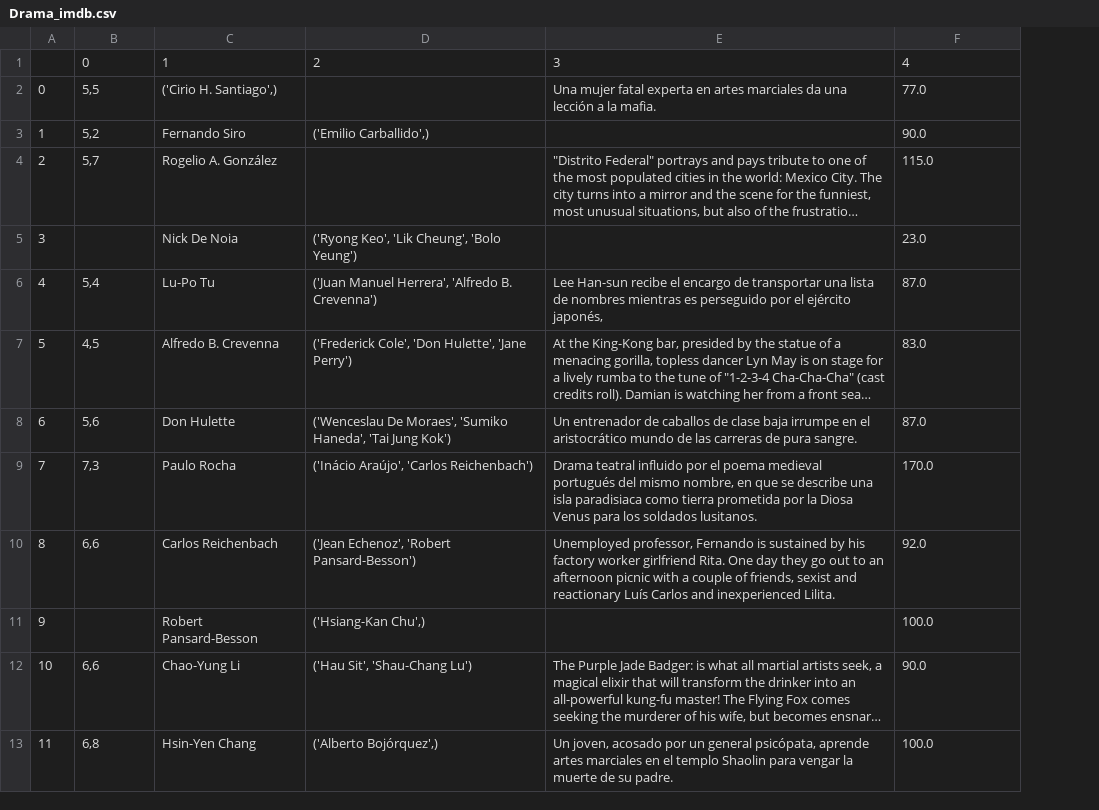
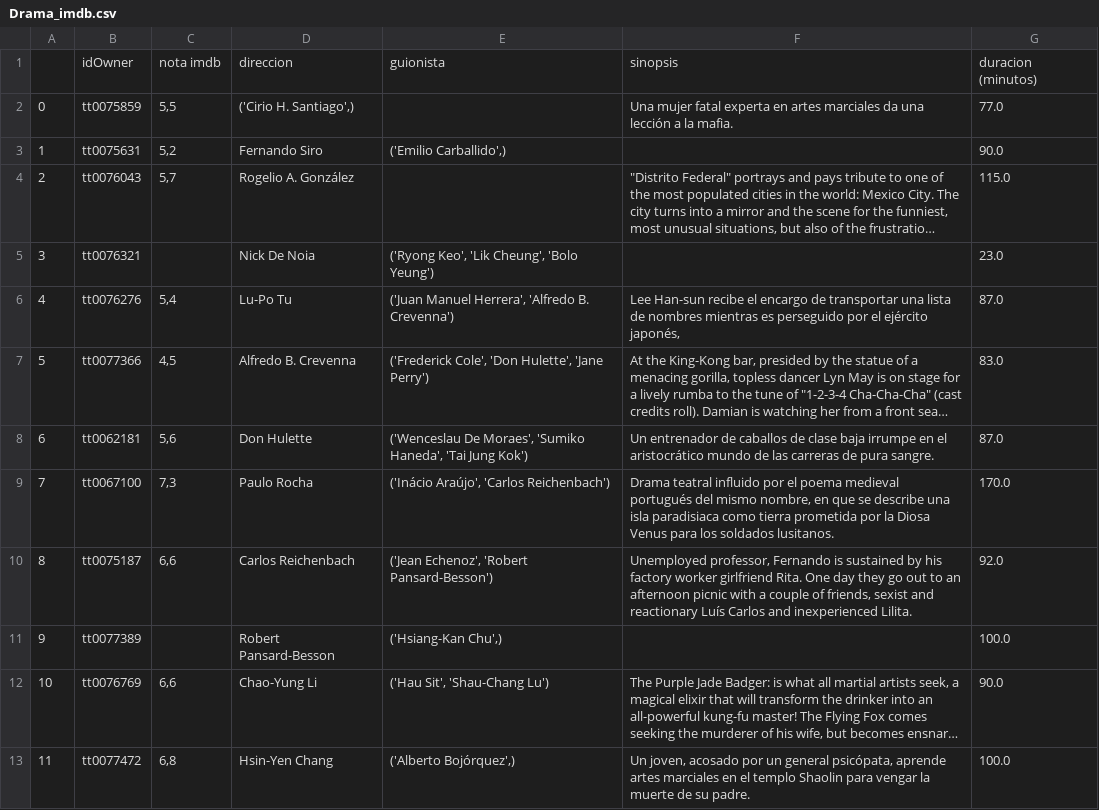
Before and after one commit to Adalab/proyecto-da-promo-b-modulo-2-team-2, a CSV file: info_tablas_csv/Drama_imdb.csv, drawn as a sheet; only a part is shown; long unchanged cells end in …; removed rows and columns are numbered as before the commit, all else as after; the diff names each change by its address in the sheet, - before the commit and + after, or states it on an @@ line.

```diff
--- a/info_tablas_csv/Drama_imdb.csv
+++ b/info_tablas_csv/Drama_imdb.csv
+column B, rows 2-13: tt0075859 | tt0075631 | tt0076043 | tt0076321 | tt0076276 | tt0077366 | tt0062181 | tt0067100 | tt0075187 | tt0077389 | tt0076769 | tt0077472
-row 1:  | 0 | 1 | 2 | 3 | 4
+row 1:  | idOwner | nota imdb | direccion | guionista | sinopsis | duracion (minutos)
```
Also changed, not shown: info_tablas_csv/Action.csv, info_tablas_csv/Action_imdb.csv, 7 other files.
